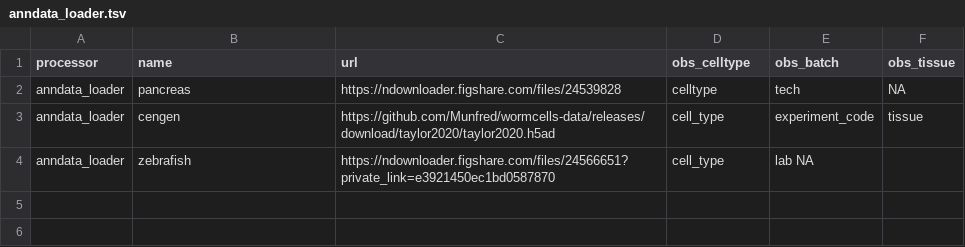
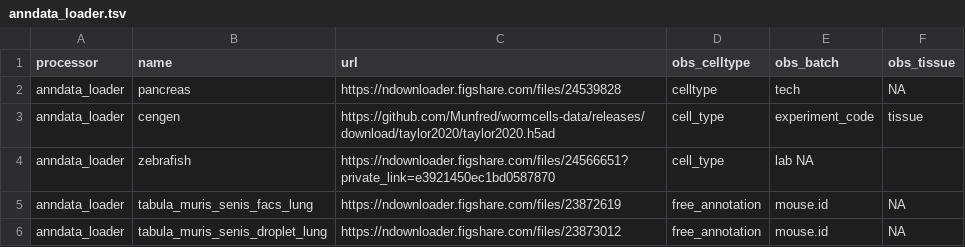
Before and after one commit to openproblems-bio/openproblems-v2, a TSV file: src/label_projection/data_processing/anndata_loader.tsv, drawn as a sheet.

Commit message:
feat: all data added

```diff
--- a/src/label_projection/data_processing/anndata_loader.tsv
+++ b/src/label_projection/data_processing/anndata_loader.tsv
@@ -4 +4,3 @@ anndata_loader	cengen	https://github.com/Munfred/wormcells-data/releases/downloa
 anndata_loader	zebrafish	https://ndownloader.figshare.com/files/24566651?private_link=e3921450ec1bd0587870	cell_type	lab NA
+anndata_loader	tabula_muris_senis_facs_lung	https://ndownloader.figshare.com/files/23872619	free_annotation	mouse.id	NA
+anndata_loader	tabula_muris_senis_droplet_lung	https://ndownloader.figshare.com/files/23873012	free_annotation	mouse.id	NA
```
Also changed, not shown: 5 other files.
